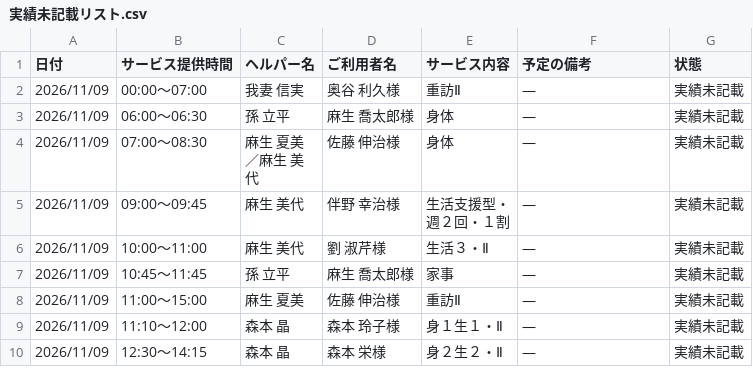
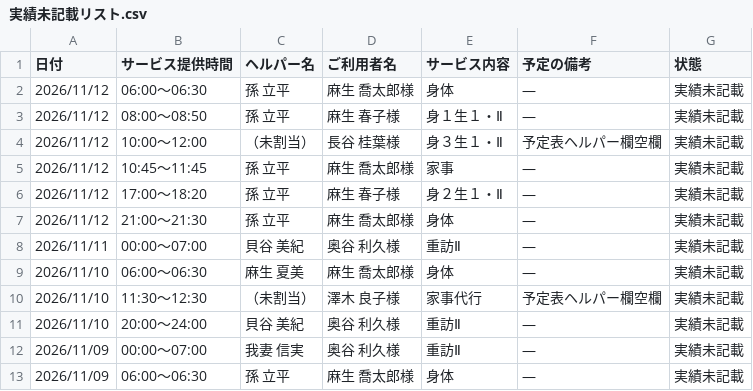
Before and after one commit to yyamamoto-stack/kaigo, a CSV file: data/実績未記載リスト.csv, drawn as a sheet; only a part is shown; the shorter side is filled out with more unchanged rows.

```diff
--- a/data/実績未記載リスト.csv
+++ b/data/実績未記載リスト.csv
@@ -1,2 +1,12 @@
 日付,サービス提供時間,ヘルパー名,ご利用者名,サービス内容,予定の備考,状態
+2026/11/12,06:00～06:30,孫 立平,麻生 喬太郎様,身体,―,実績未記載
+2026/11/12,08:00～08:50,孫 立平,麻生 春子様,身１生１・Ⅱ,―,実績未記載
+2026/11/12,10:00～12:00,（未割当）,長谷 桂葉様,身３生１・Ⅱ,予定表ヘルパー欄空欄,実績未記載
+2026/11/12,10:45～11:45,孫 立平,麻生 喬太郎様,家事,―,実績未記載
+2026/11/12,17:00～18:20,孫 立平,麻生 春子様,身２生１・Ⅱ,―,実績未記載
+2026/11/12,21:00～21:30,孫 立平,麻生 喬太郎様,身体,―,実績未記載
+2026/11/11,00:00～07:00,貝谷 美紀,奥谷 利久様,重訪Ⅱ,―,実績未記載
+2026/11/10,06:00～06:30,麻生 夏美,麻生 喬太郎様,身体,―,実績未記載
+2026/11/10,11:30～12:30,（未割当）,澤木 良子様,家事代行,予定表ヘルパー欄空欄,実績未記載
+2026/11/10,20:00～24:00,貝谷 美紀,奥谷 利久様,重訪Ⅱ,―,実績未記載
 2026/11/09,00:00～07:00,我妻 信実,奥谷 利久様,重訪Ⅱ,―,実績未記載
```
